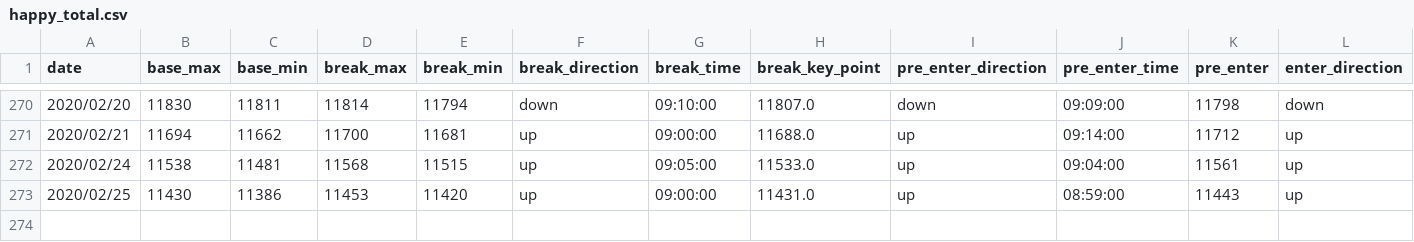
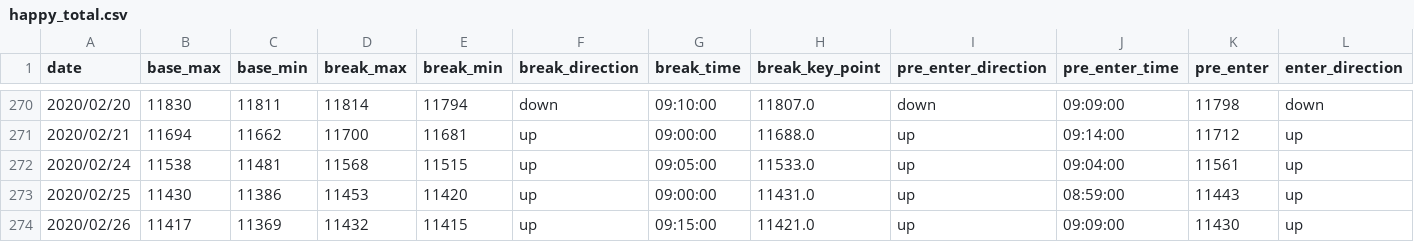
Before and after one commit to ngxial03/Future, a CSV file: out/happy_total.csv, drawn as a sheet; only a part is shown, gaps mark what is left out; rows hold the shown columns only; the diff names each change by its address in the sheet, - before the commit and + after, or states it on an @@ line.

```diff
--- a/out/happy_total.csv
+++ b/out/happy_total.csv
+row 274: 2020/02/26 | 11417 | 11369 | 11432 | 11415 | up | 09:15:00 | 11421.0 | up | 09:09:00 | 11430 | up
```
Also changed, not shown: out/happy_202002.csv, out/max_min_total.csv, 2 other files.
